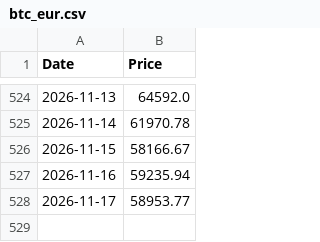
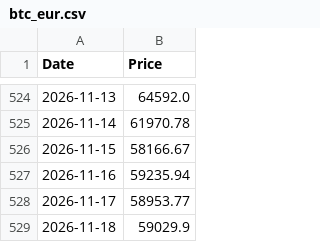
Before and after one commit to andrebarros6/bitcoin-tools, a CSV file: data/btc_eur.csv, drawn as a sheet; only a part is shown, gaps mark what is left out; the diff names each change by its address in the sheet, - before the commit and + after, or states it on an @@ line.

```diff
--- a/data/btc_eur.csv
+++ b/data/btc_eur.csv
+row 529: 2026-11-18 | 59029.9
```
